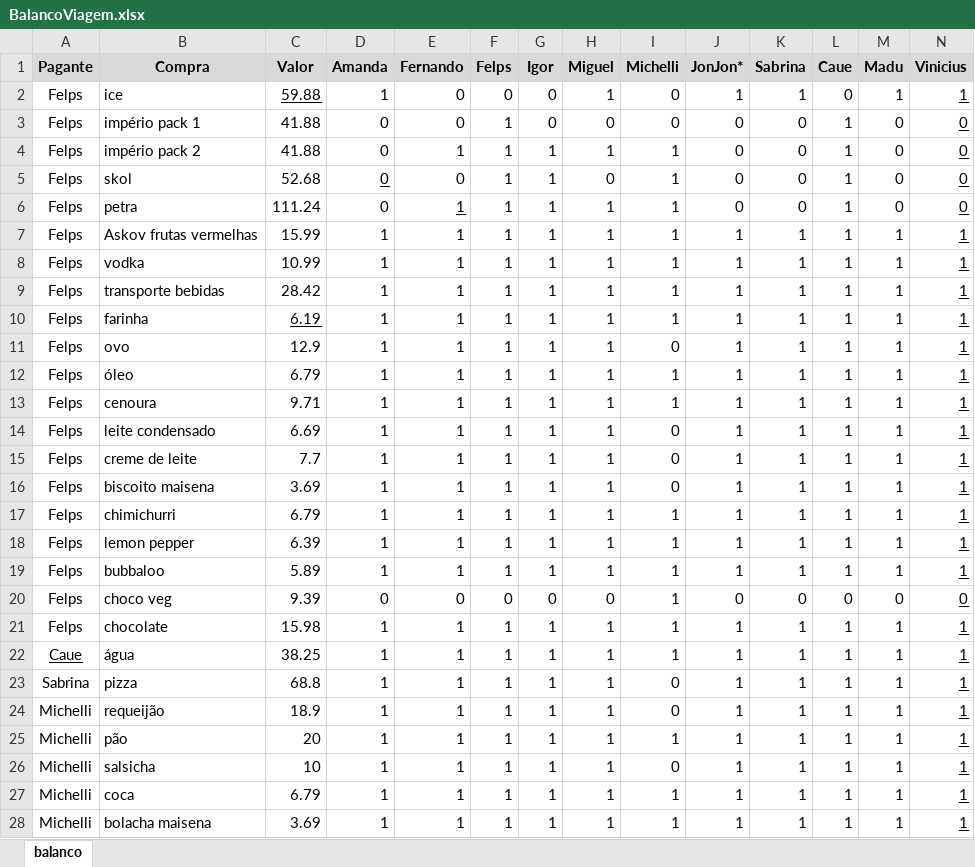
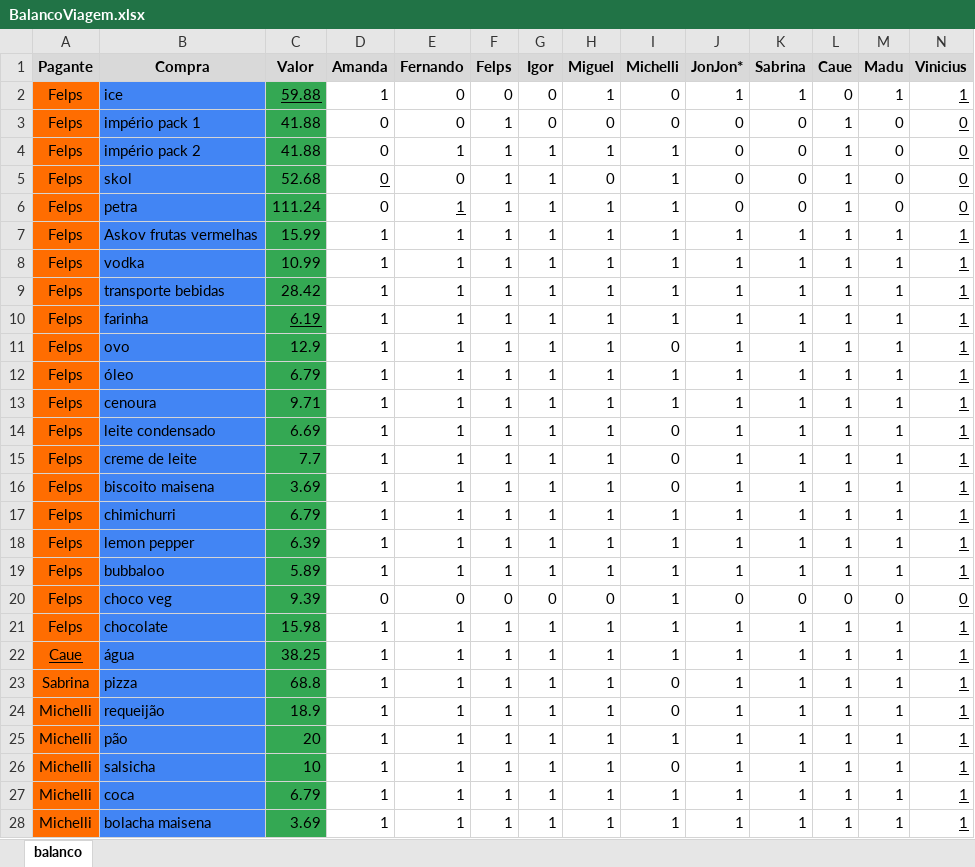
Before and after one commit to ViniciusGavaPereira/calculadora_de_viagem, an Excel workbook: dados/BalancoViagem.xlsx, sheet balanco, drawn as a sheet; only a part is shown; values as stored, in another font and other column widths than the file's, no borders; the diff covers the shown part only; the diff names each change by its address in the sheet, - before the commit and + after, or states it on an @@ line.

```diff
--- a/dados/BalancoViagem.xlsx (sheet balanco)
+++ b/dados/BalancoViagem.xlsx (sheet balanco)
-A2:A28 fill: none
+A2:A28 fill: #FF6D01
-B2:B28 fill: none
+B2:B28 fill: #4285F4
-C2:C28 fill: none
+C2:C28 fill: #34A853
```
Also changed, not shown: cell formats elsewhere in this sheet, dados/Resultado.xlsx.
